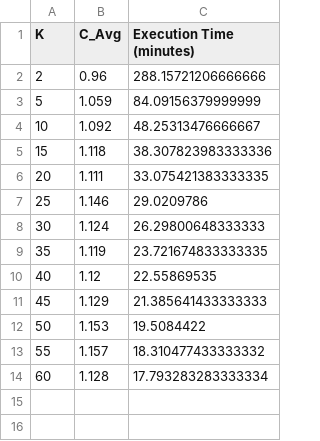
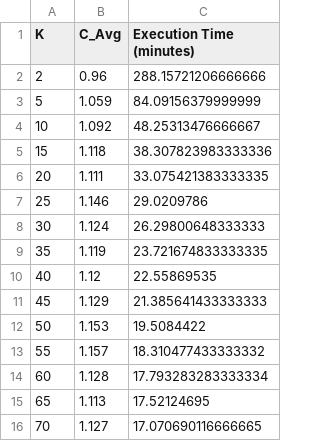
Before and after one commit to AlessandroCaroti/Mondrian, a CSV file: Project/Evaluation/backup/backup_result_mainDB_1000000.csv, drawn as a sheet; the diff names each change by its address in the sheet, - before the commit and + after, or states it on an @@ line.

Commit message:
backup fino a k=70

```diff
--- a/Project/Evaluation/backup/backup_result_mainDB_1000000.csv
+++ b/Project/Evaluation/backup/backup_result_mainDB_1000000.csv
+row 15: 65 | 1.113 | 17.52124695
+row 16: 70 | 1.127 | 17.070690116666665
```
